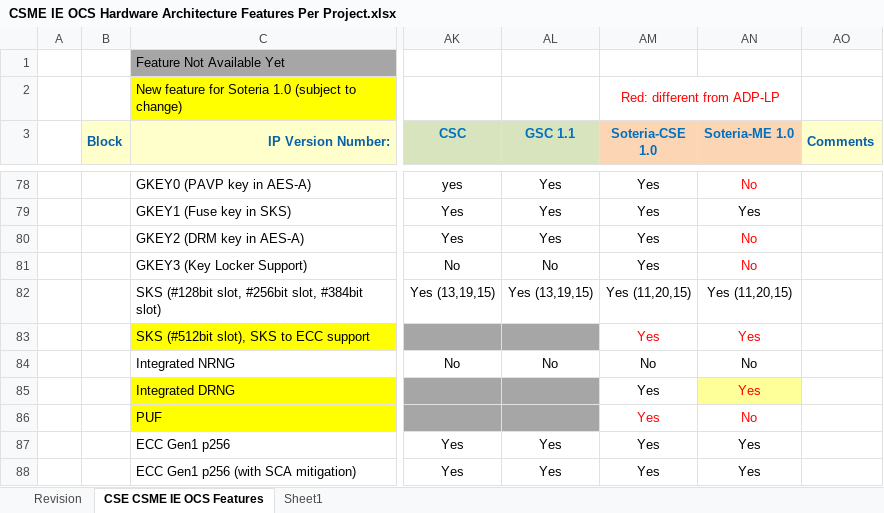
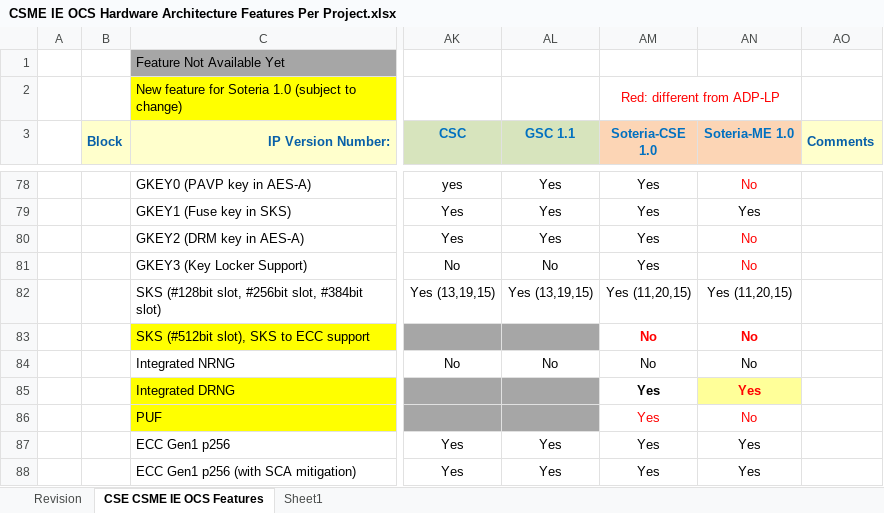
Before and after one commit to jason-ytsao/exp_submodule, an Excel workbook: ArchSpecs/Working/CSME IE OCS Hardware Architecture Features Per Project.xlsx, sheet CSE CSME IE OCS Features, drawn as a sheet; only a part is shown, gaps mark what is left out; values as stored, in another font and other column widths than the file's, no borders; the diff covers the shown part only; the diff names each change by its address in the sheet, - before the commit and + after, or states it on an @@ line.

Commit message:
84 - FIPS PCRs cancelled in MTP-LP
[git-p4: depot-paths = "//depot/projects/coe/CSME/": change = 776983]

```diff
--- a/ArchSpecs/Working/CSME IE OCS Hardware Architecture Features Per Project.xlsx (sheet CSE CSME IE OCS Features)
+++ b/ArchSpecs/Working/CSME IE OCS Hardware Architecture Features Per Project.xlsx (sheet CSE CSME IE OCS Features)
-AM83 (Soteria-CSE 1.0): Yes
+AM83 (Soteria-CSE 1.0): No
-AM83:AN83 bold: off
+AM83:AN83 bold: on
-AN83 (Soteria-ME 1.0): Yes
+AN83 (Soteria-ME 1.0): No
-AM85:AN85 bold: off
+AM85:AN85 bold: on
```
Also changed, not shown: 2 added rows, 12 edited cells and cell formats elsewhere in this sheet, sheet Revision.
